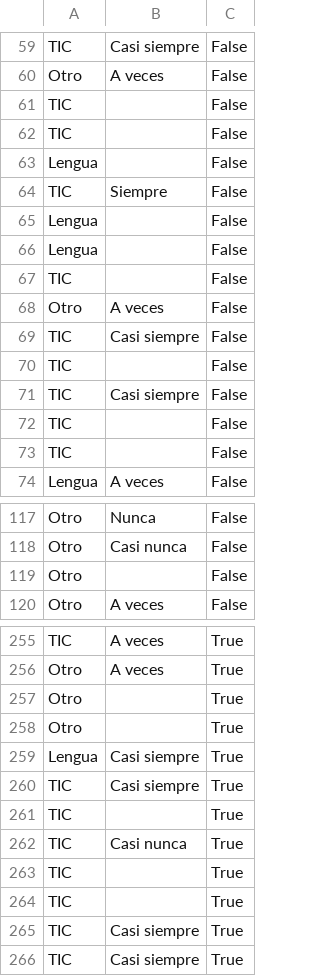
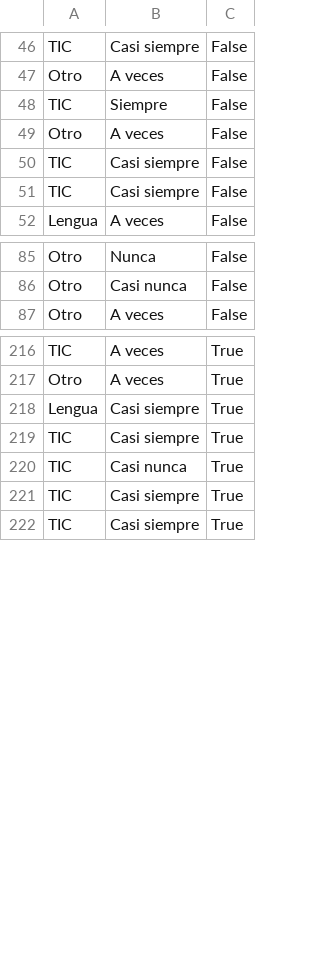
Before and after one commit to JJ/chatbots-pid, a CSV file: data/frecuencias.csv, drawn as a sheet; only a part is shown, gaps mark what is left out; the diff covers the shown part only; the diff names each change by its address in the sheet, - before the commit and + after, or states it on an @@ line.

```diff
--- a/data/frecuencias.csv
+++ b/data/frecuencias.csv
-row 61: TIC |  | False
-row 62: TIC |  | False
-row 63: Lengua |  | False
-row 65: Lengua |  | False
-row 66: Lengua |  | False
-row 67: TIC |  | False
-row 70: TIC |  | False
-row 72: TIC |  | False
-row 73: TIC |  | False
-row 119: Otro |  | False
-row 257: Otro |  | True
-row 258: Otro |  | True
-row 261: TIC |  | True
-row 263: TIC |  | True
-row 264: TIC |  | True
```
Also changed, not shown: 31 removed rows elsewhere in this file, 1 other file.
